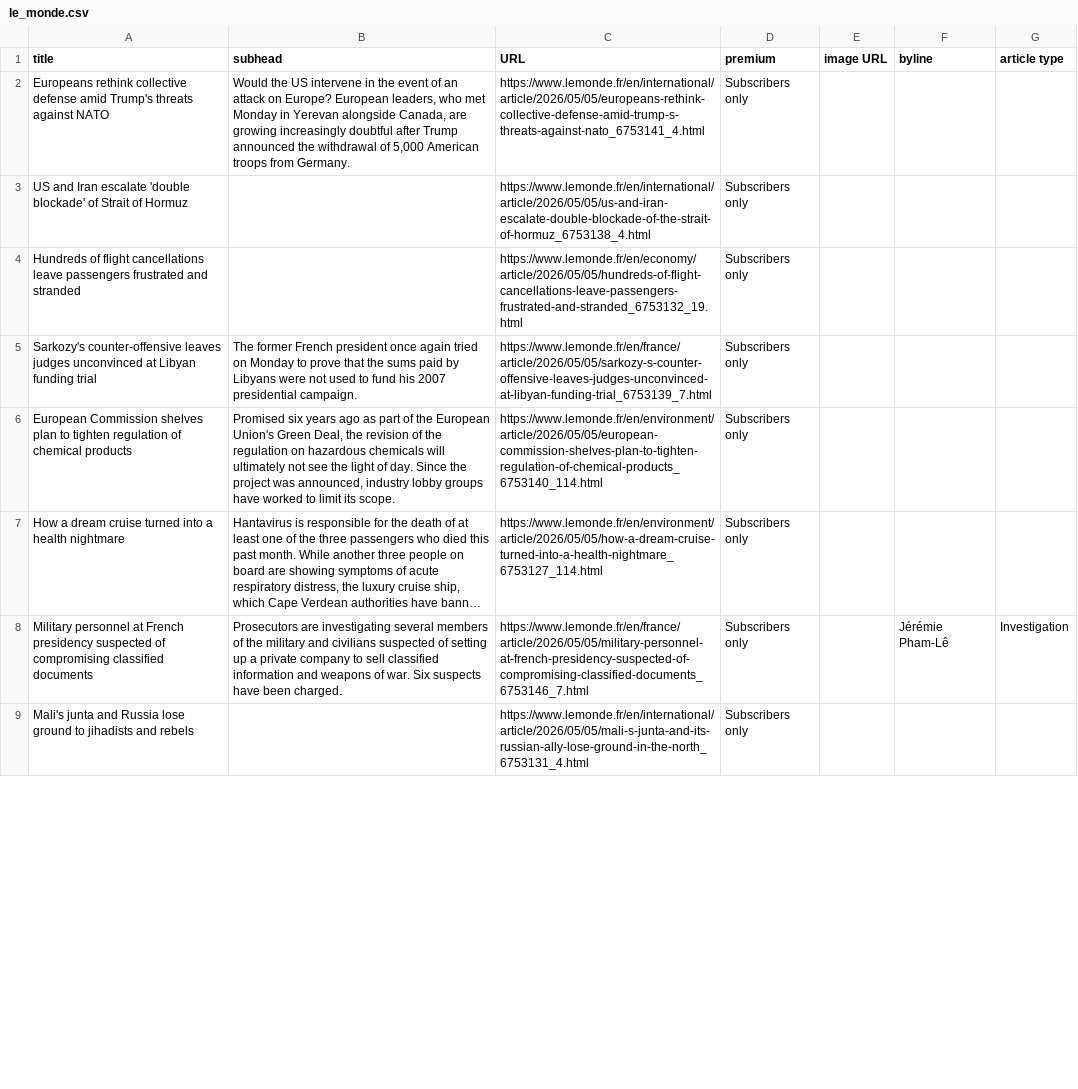
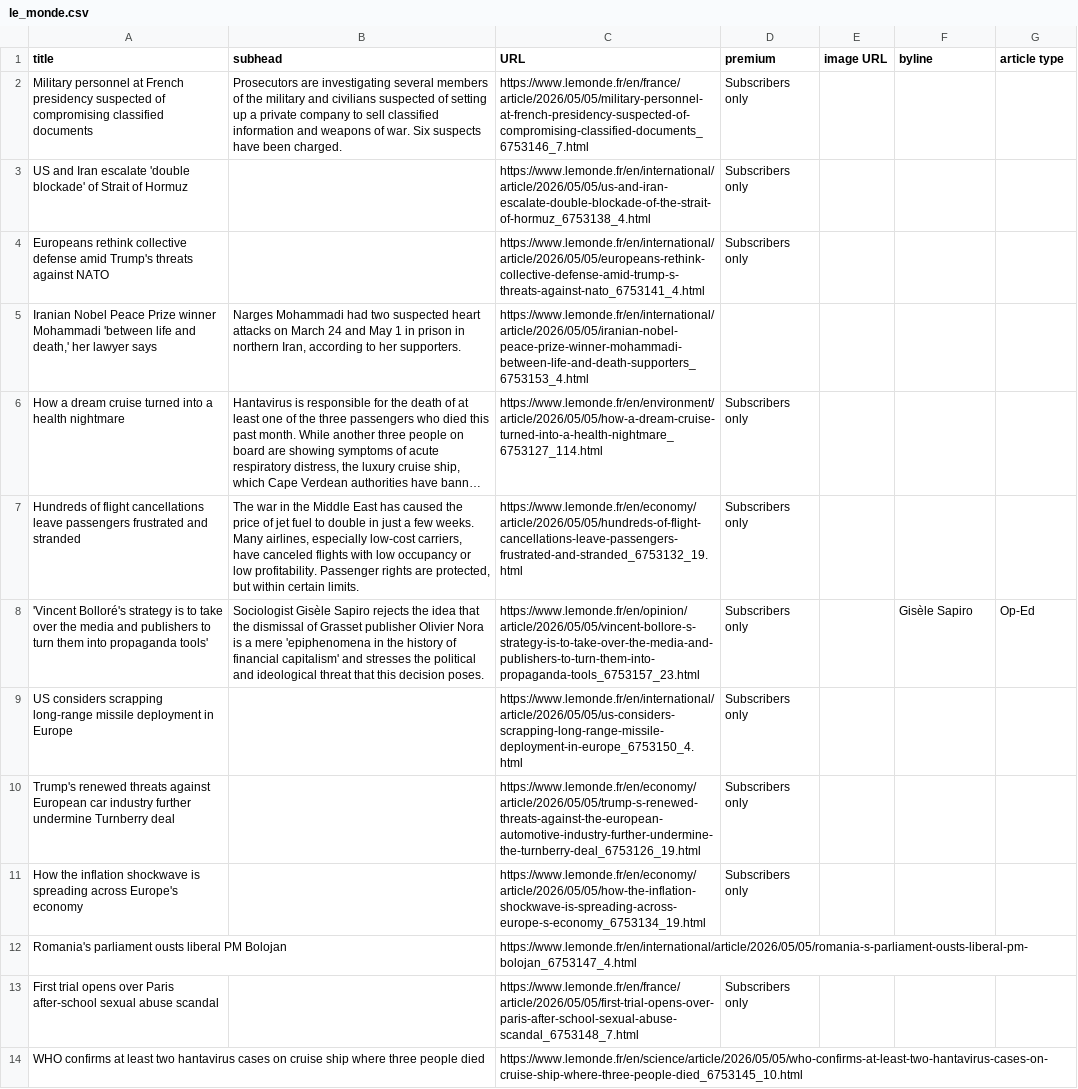
Before and after one commit to phillctw/Homework-7, a CSV file: le_monde.csv, drawn as a sheet; only a part is shown; the shorter side is filled out with more unchanged rows; long unchanged cells end in …; removed rows and columns are numbered as before the commit, all else as after; the diff covers the shown part only; the diff names each change by its address in the sheet, - before the commit and + after, or states it on an @@ line.

```diff
--- a/le_monde.csv
+++ b/le_monde.csv
-A2 (title): Europeans rethink collective defense amid Trump's threats against NATO
+A2 (title): Military personnel at French presidency suspected of compromising classified documents
-B2 (subhead): Would the US intervene in the event of an attack on Europe? European leaders, who met Monday in Yerevan alongside Canada, are growing increasingly doubtful after Trump announced the withdrawal of 5,000 American troops from Germany.
+B2 (subhead): Prosecutors are investigating several members of the military and civilians suspected of setting up a private company to sell classified information and weapons of war. Six suspects have been charged.
-C2 (URL): https://www.lemonde.fr/en/international/article/2026/05/05/europeans-rethink-collective-defense-amid-trump-s-threats-against-nato_6753141_4.html
+C2 (URL): https://www.lemonde.fr/en/france/article/2026/05/05/military-personnel-at-french-presidency-suspected-of-compromising-classified-documents_6753146_7.html
-A4 (title): Hundreds of flight cancellations leave passengers frustrated and stranded
+A4 (title): Europeans rethink collective defense amid Trump's threats against NATO
-C4 (URL): https://www.lemonde.fr/en/economy/article/2026/05/05/hundreds-of-flight-cancellations-leave-passengers-frustrated-and-stranded_6753132_19.html
+C4 (URL): https://www.lemonde.fr/en/international/article/2026/05/05/europeans-rethink-collective-defense-amid-trump-s-threats-against-nato_6753141_4.html
-row 5: Sarkozy's counter-offensive leaves judges unconvinced at Libyan funding trial | The former French president once again tried on Monday to prove that the sums paid by Libyans were not used to fund his 2007 presidential campaign. | https://www.lemonde.fr/en/france/article/2026/05/05/sarkozy-s-counter-offensive-leaves-judges-unconvinced-at-libyan-funding-trial_6753139_7.html | Subscribers only
-row 6: European Commission shelves plan to tighten regulation of chemical products | Promised six years ago as part of the European Union's Green Deal, the revision of the regulation on hazardous chemicals will ultimately not see the light of day. Since the project was announced, industry lobby groups have worked to limit its scope. | https://www.lemonde.fr/en/environment/article/2026/05/05/european-commission-shelves-plan-to-tighten-regulation-of-chemical-products_6753140_114.html | Subscribers only
+row 5: Iranian Nobel Peace Prize winner Mohammadi 'between life and death,' her lawyer says | Narges Mohammadi had two suspected heart attacks on March 24 and May 1 in prison in northern Iran, according to her supporters. | https://www.lemonde.fr/en/international/article/2026/05/05/iranian-nobel-peace-prize-winner-mohammadi-between-life-and-death-supporters_6753153_4.html
-row 8: Military personnel at French presidency suspected of compromising classified documents | Prosecutors are investigating several members of the military and civilians suspected of setting up a private company to sell classified information and weapons of war. Six suspects have been charged. | https://www.lemonde.fr/en/france/article/2026/05/05/military-personnel-at-french-presidency-suspected-of-compromising-classified-documents_6753146_7.html | Subscribers only |  | Jérémie Pham-Lê | Investigation
+row 7: Hundreds of flight cancellations leave passengers frustrated and stranded | The war in the Middle East has caused the price of jet fuel to double in just a few weeks. Many airlines, especially low-cost carriers, have canceled flights with low occupancy or low profitability. Passenger rights are protected, but within certain limits. | https://www.lemonde.fr/en/economy/article/2026/05/05/hundreds-of-flight-cancellations-leave-passengers-frustrated-and-stranded_6753132_19.html | Subscribers only
+row 8: 'Vincent Bolloré's strategy is to take over the media and publishers to turn them into propaganda tools' | Sociologist Gisèle Sapiro rejects the idea that the dismissal of Grasset publisher Olivier Nora is a mere 'epiphenomena in the history of financial capitalism' and stresses the political and ideological threat that this decision poses. | https://www.lemonde.fr/en/opinion/article/2026/05/05/vincent-bollore-s-strategy-is-to-take-over-the-media-and-publishers-to-turn-them-into-propaganda-tools_6753157_23.html | Subscribers only |  | Gisèle Sapiro | Op-Ed
+row 9: US considers scrapping long-range missile deployment in Europe |  | https://www.lemonde.fr/en/international/article/2026/05/05/us-considers-scrapping-long-range-missile-deployment-in-europe_6753150_4.html | Subscribers only
+row 10: Trump's renewed threats against European car industry further undermine Turnberry deal |  | https://www.lemonde.fr/en/economy/article/2026/05/05/trump-s-renewed-threats-against-the-european-automotive-industry-further-undermine-the-turnberry-deal_6753126_19.html | Subscribers only
@@ row 10 moved to row 11: How the inflation shockwave is spreading… @@
+row 12: Romania's parliament ousts liberal PM Bolojan |  | https://www.lemonde.fr/en/international/article/2026/05/05/romania-s-parliament-ousts-liberal-pm-bolojan_6753147_4.html
+row 13: First trial opens over Paris after-school sexual abuse scandal |  | https://www.lemonde.fr/en/france/article/2026/05/05/first-trial-opens-over-paris-after-school-sexual-abuse-scandal_6753148_7.html | Subscribers only
@@ row 12 moved to row 14: WHO confirms at least two hantavirus cas… @@
```
Also changed, not shown: 5 added rows, 9 removed rows and 6 edited cells elsewhere in this file.
